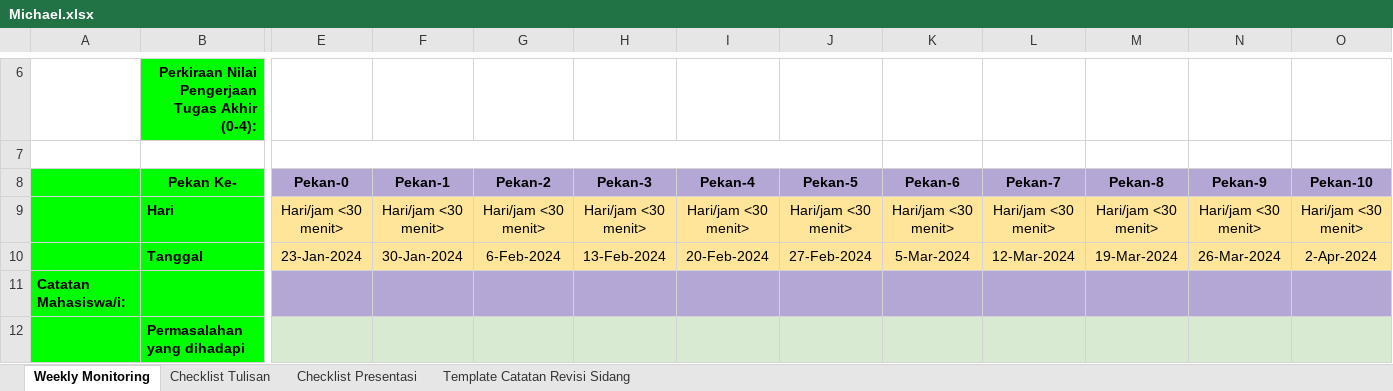
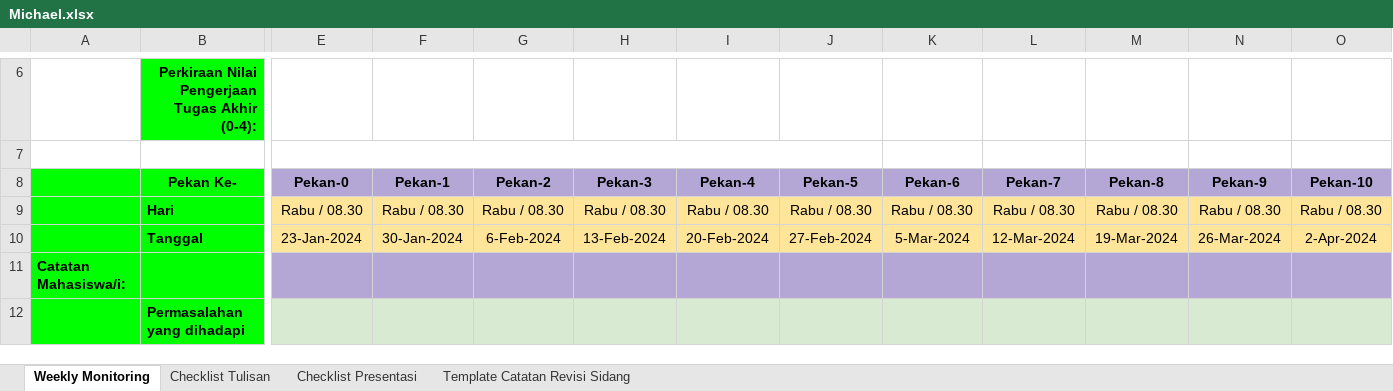
Before and after one commit to rcsenlia/Ontologi-Sejarah-Indonesia, an Excel workbook: MichaelDawBalma/Michael.xlsx, sheet Weekly Monitoring, drawn as a sheet; only a part is shown, gaps mark what is left out; values as stored, in another font and other column widths than the file's, no borders; charts and pictures and conditional formats not drawn; removed rows and columns are numbered as before the commit, all else as after; rows hold the shown columns only; the diff covers the shown part only; the diff names each change by its address in the sheet, - before the commit and + after, or states it on an @@ line.

Commit message:
add weekly monitoring sheets

```diff
--- a/MichaelDawBalma/Michael.xlsx (sheet Weekly Monitoring)
+++ b/MichaelDawBalma/Michael.xlsx (sheet Weekly Monitoring)
-row 9:  | Hari | Hari/jam <30 menit> | Hari/jam <30 menit> | Hari/jam <30 menit> | Hari/jam <30 menit> | Hari/jam <30 menit> | Hari/jam <30 menit> | Hari/jam <30 menit> | Hari/jam <30 menit> | Hari/jam <30 menit> | Hari/jam <30 menit> | Hari/jam <30 menit>
+row 9:  | Hari | Rabu / 08.30 | Rabu / 08.30 | Rabu / 08.30 | Rabu / 08.30 | Rabu / 08.30 | Rabu / 08.30 | Rabu / 08.30 | Rabu / 08.30 | Rabu / 08.30 | Rabu / 08.30 | Rabu / 08.30
```
Also changed, not shown: 7 added rows, 7 removed rows and 8 edited cells elsewhere in this sheet, formulas that keep their value, charts or pictures.
